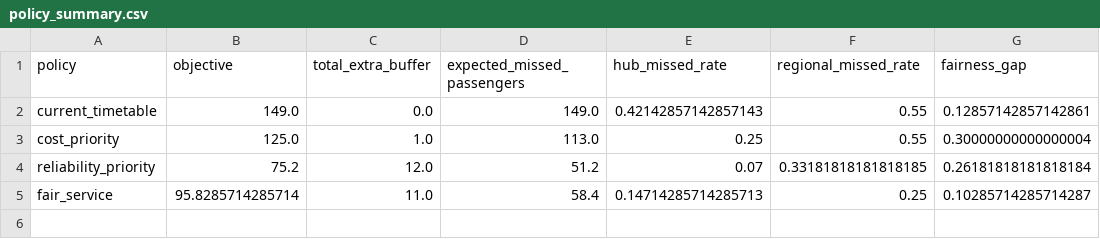
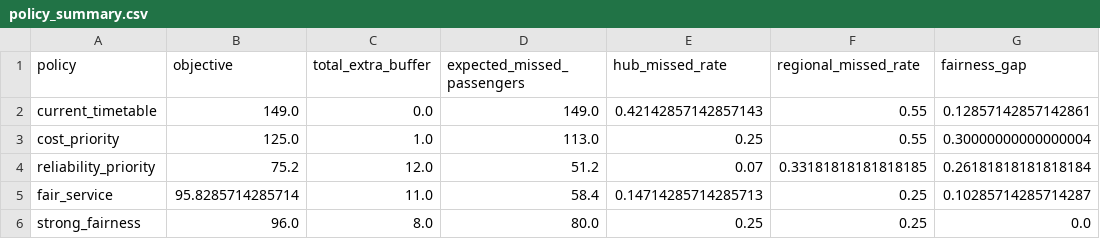
Before and after one commit to Niamh-Jinnie/transfer-reliable-timetabling, a CSV file: results/policy_summary.csv, drawn as a sheet; the diff names each change by its address in the sheet, - before the commit and + after, or states it on an @@ line.

```diff
--- a/results/policy_summary.csv
+++ b/results/policy_summary.csv
+row 6: strong_fairness | 96.0 | 8.0 | 80.0 | 0.25 | 0.25 | 0.0
```
Also changed, not shown: results/connection_results.csv, 4 other files.
